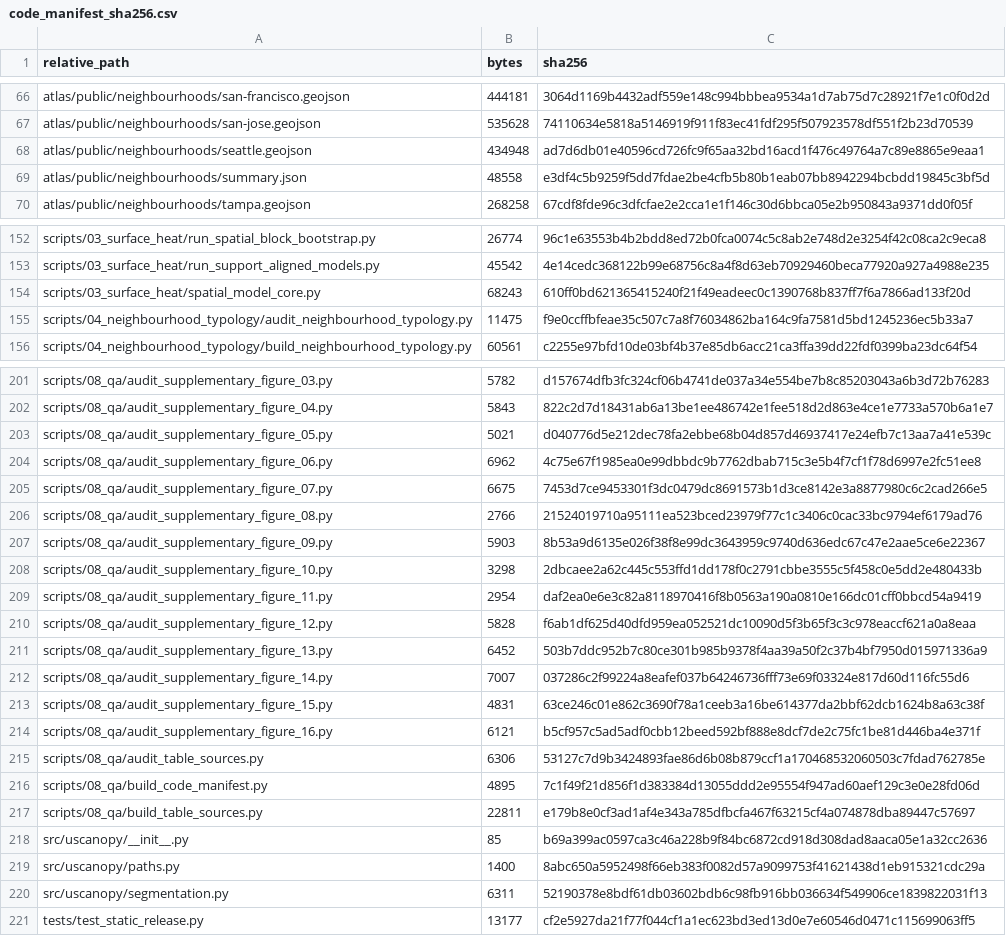
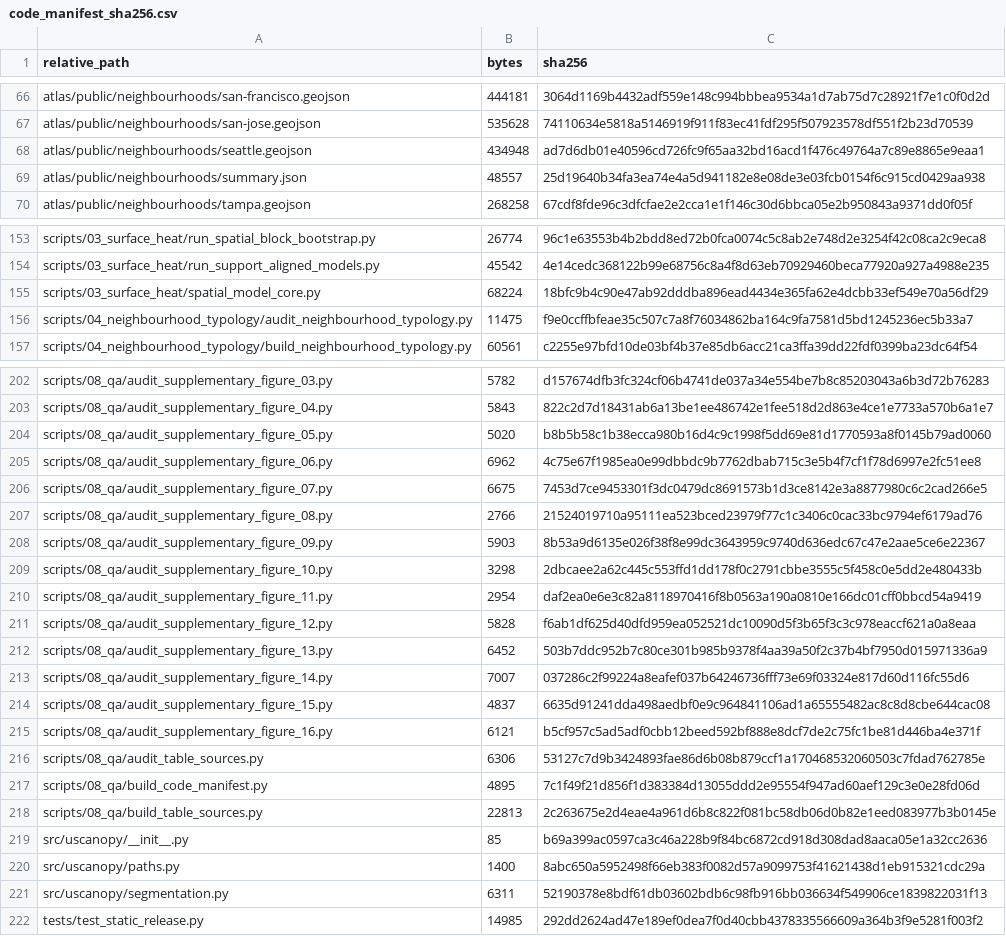
Before and after one commit to zhenbeizhang/USCanopyInequality, a CSV file: manifests/code_manifest_sha256.csv, drawn as a sheet; only a part is shown, gaps mark what is left out; the diff covers the shown part only.

```diff
--- a/manifests/code_manifest_sha256.csv
+++ b/manifests/code_manifest_sha256.csv
@@ -68,3 +68,3 @@ atlas/public/neighbourhoods/san-jose.geojson,535628,74110634e5818a5146919f911f83
 atlas/public/neighbourhoods/seattle.geojson,434948,ad7d6db01e40596cd726fc9f65aa32bd16acd1f476c49764a7c89e8865e9eaa1
-atlas/public/neighbourhoods/summary.json,48558,e3df4c5b9259f5dd7fdae2be4cfb5b80b1eab07bb8942294bcbdd19845c3bf5d
+atlas/public/neighbourhoods/summary.json,48557,25d19640b34fa3ea74e4a5d941182e8e08de3e03fcb0154f6c915cd0429aa938
 atlas/public/neighbourhoods/tampa.geojson,268258,67cdf8fde96c3dfcfae2e2cca1e1f146c30d6bbca05e2b950843a9371dd0f05f
@@ -153,3 +154,3 @@ scripts/03_surface_heat/run_spatial_block_bootstrap.py,26774,96c1e63553b4b2bdd8e
 scripts/03_surface_heat/run_support_aligned_models.py,45542,4e14cedc368122b99e68756c8a4f8d63eb70929460beca77920a927a4988e235
-scripts/03_surface_heat/spatial_model_core.py,68243,610ff0bd621365415240f21f49eadeec0c1390768b837ff7f6a7866ad133f20d
+scripts/03_surface_heat/spatial_model_core.py,68224,18bfc9b4c90e47ab92dddba896ead4434e365fa62e4dcbb33ef549e70a56df29
 scripts/04_neighbourhood_typology/audit_neighbourhood_typology.py,11475,f9e0ccffbfeae35c507c7a8f76034862ba164c9fa7581d5bd1245236ec5b33a7
@@ -202,3 +203,3 @@ scripts/08_qa/audit_supplementary_figure_03.py,5782,d157674dfb3fc324cf06b4741de0
 scripts/08_qa/audit_supplementary_figure_04.py,5843,822c2d7d18431ab6a13be1ee486742e1fee518d2d863e4ce1e7733a570b6a1e7
-scripts/08_qa/audit_supplementary_figure_05.py,5021,d040776d5e212dec78fa2ebbe68b04d857d46937417e24efb7c13aa7a41e539c
+scripts/08_qa/audit_supplementary_figure_05.py,5020,b8b5b58c1b38ecca980b16d4c9c1998f5dd69e81d1770593a8f0145b79ad0060
 scripts/08_qa/audit_supplementary_figure_06.py,6962,4c75e67f1985ea0e99dbbdc9b7762dbab715c3e5b4f7cf1f78d6997e2fc51ee8
@@ -212,3 +213,3 @@ scripts/08_qa/audit_supplementary_figure_13.py,6452,503b7ddc952b7c80ce301b985b93
 scripts/08_qa/audit_supplementary_figure_14.py,7007,037286c2f99224a8eafef037b64246736fff73e69f03324e817d60d116fc55d6
-scripts/08_qa/audit_supplementary_figure_15.py,4831,63ce246c01e862c3690f78a1ceeb3a16be614377da2bbf62dcb1624b8a63c38f
+scripts/08_qa/audit_supplementary_figure_15.py,4837,6635d91241dda498aedbf0e9c964841106ad1a65555482ac8c8d8cbe644cac08
 scripts/08_qa/audit_supplementary_figure_16.py,6121,b5cf957c5ad5adf0cbb12beed592bf888e8dcf7de2c75fc1be81d446ba4e371f
@@ -216,3 +217,3 @@ scripts/08_qa/audit_table_sources.py,6306,53127c7d9b3424893fae86d6b08b879ccf1a17
 scripts/08_qa/build_code_manifest.py,4895,7c1f49f21d856f1d383384d13055ddd2e95554f947ad60aef129c3e0e28fd06d
-scripts/08_qa/build_table_sources.py,22811,e179b8e0cf3ad1af4e343a785dfbcfa467f63215cf4a074878dba89447c57697
+scripts/08_qa/build_table_sources.py,22813,2c263675e2d4eae4a961d6b8c822f081bc58db06d0b82e1eed083977b3b0145e
 src/uscanopy/__init__.py,85,b69a399ac0597ca3c46a228b9f84bc6872cd918d308dad8aaca05e1a32cc2636
@@ -220,2 +221,2 @@ src/uscanopy/paths.py,1400,8abc650a5952498f66eb383f0082d57a9099753f41621438d1eb9
 src/uscanopy/segmentation.py,6311,52190378e8bdf61db03602bdb6c98fb916bb036634f549906ce1839822031f13
-tests/test_static_release.py,13177,cf2e5927da21f77f044cf1a1ec623bd3ed13d0e7e60546d0471c115699063ff5
+tests/test_static_release.py,14985,292dd2624ad47e189ef0dea7f0d40cbb4378335566609a364b3f9e5281f003f2
```
Also changed, not shown: 1 added row and 39 edited cells elsewhere in this file, 27 other files.
